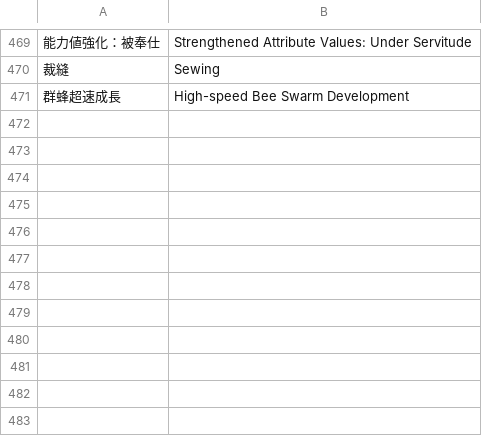
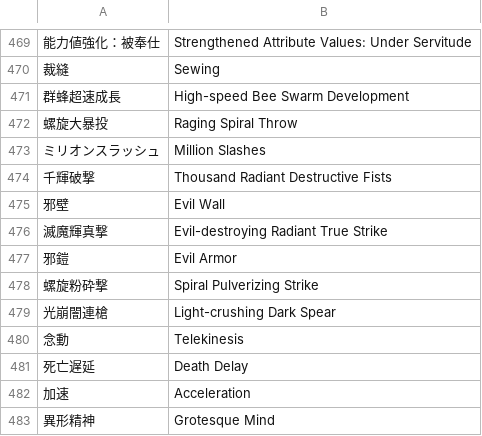
Before and after one commit to nille02/mtl, a TSV file: data/wordlist/Death Mage Raw/skills.tsv, drawn as a sheet; only a part is shown, gaps mark what is left out.

Commit message:
More Skills (Heinz and friends and Ternesia), a new(old) Title and removed a Name that cause False-Positives

```diff
--- a/data/wordlist/Death Mage Raw/skills.tsv
+++ b/data/wordlist/Death Mage Raw/skills.tsv
@@ -471 +471,13 @@
 群蜂超速成長	High-speed Bee Swarm Development
+螺旋大暴投	Raging Spiral Throw
+ミリオンスラッシュ	Million Slashes
+千輝破撃	Thousand Radiant Destructive Fists
+邪壁	Evil Wall
+滅魔輝真撃	Evil-destroying Radiant True Strike
+邪鎧	Evil Armor
+螺旋粉砕撃	Spiral Pulverizing Strike
+光崩闇連槍	Light-crushing Dark Spear
+念動	Telekinesis
+死亡遅延	Death Delay
+加速	Acceleration
+異形精神	Grotesque Mind
```
Also changed, not shown: data/wordlist/Death Mage Raw/self translated.tsv, data/wordlist/Death Mage Raw/titles.tsv.
